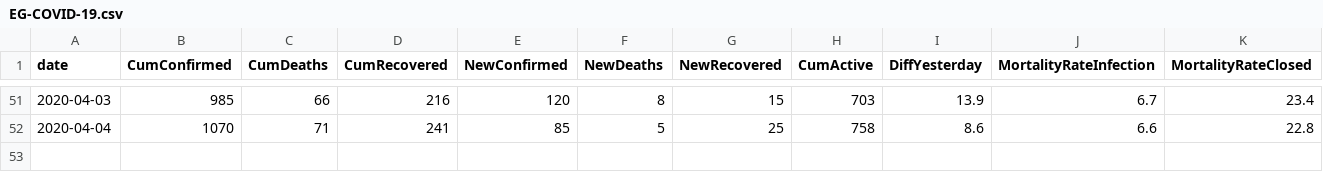
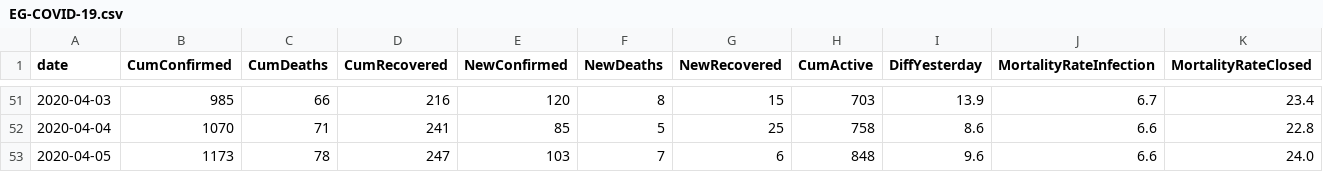
Before and after one commit to ma7555/Egypt-Covid19, a CSV file: EG-COVID-19.csv, drawn as a sheet; only a part is shown, gaps mark what is left out.

```diff
--- a/EG-COVID-19.csv
+++ b/EG-COVID-19.csv
@@ -52 +52,2 @@ date,CumConfirmed,CumDeaths,CumRecovered,NewConfirmed,NewDeaths,NewRecovered,Cum
 2020-04-04,1070,71,241,85,5,25,758,8.6,6.6,22.8
+2020-04-05,1173,78,247,103,7,6,848,9.6,6.6,24.0
```
Also changed, not shown: 1 other file.
